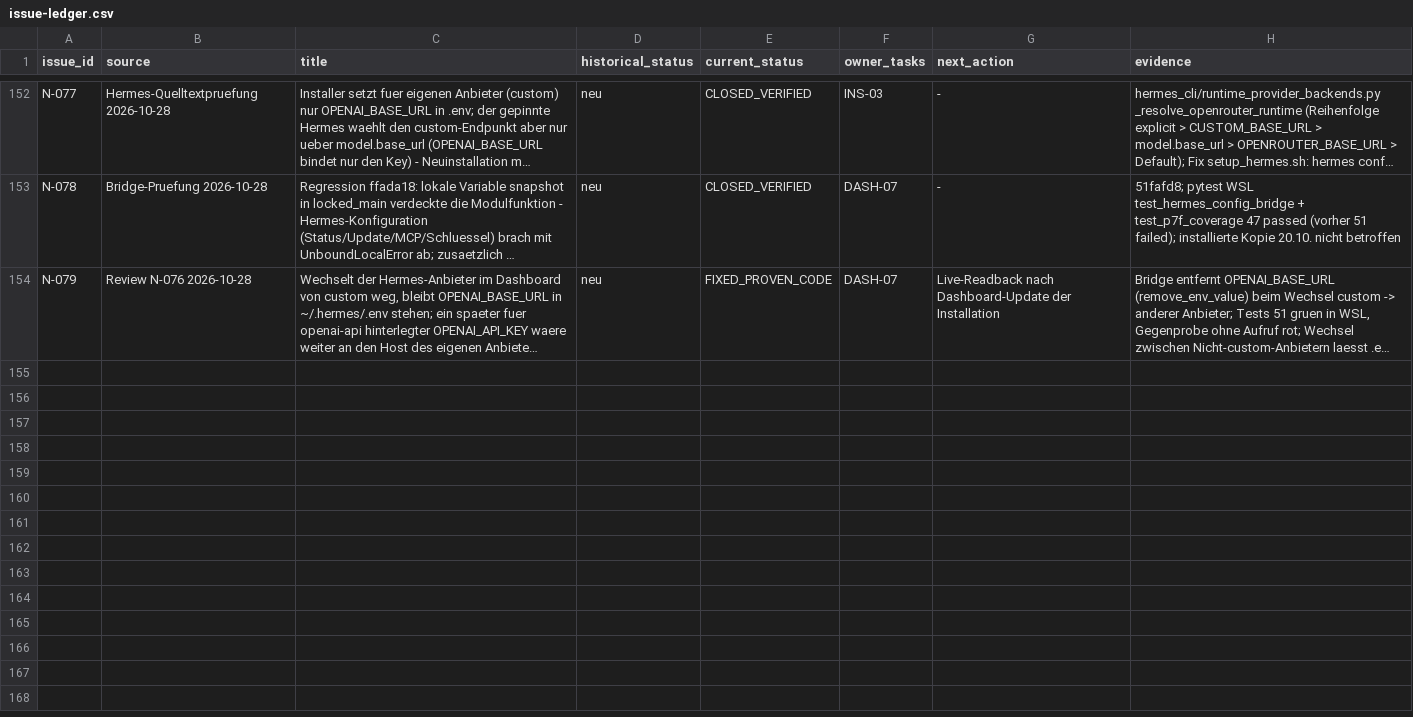
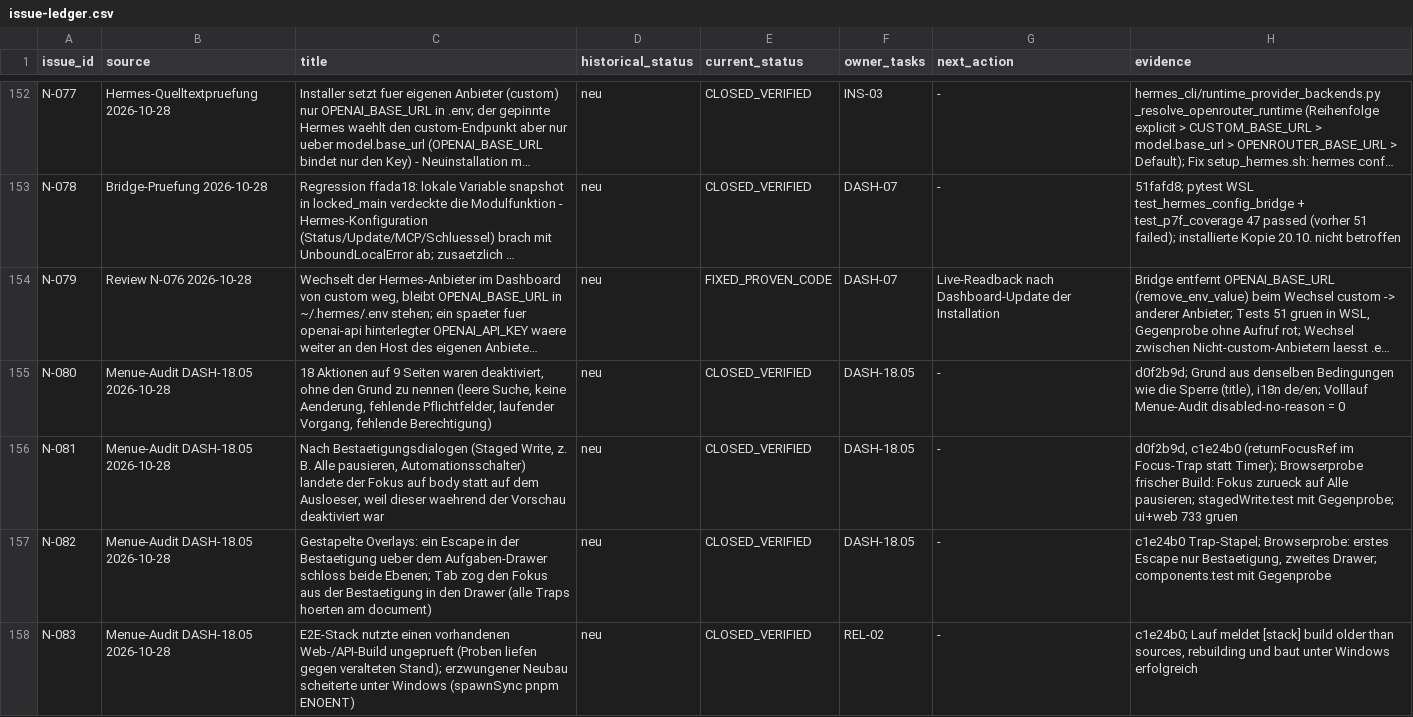
Before and after one commit to rogueki/rogue-friday, a CSV file: docs/agent-work/finalization/issue-ledger.csv, drawn as a sheet; only a part is shown, gaps mark what is left out; long unchanged cells end in …; the diff names each change by its address in the sheet, - before the commit and + after, or states it on an @@ line.

```diff
--- a/docs/agent-work/finalization/issue-ledger.csv
+++ b/docs/agent-work/finalization/issue-ledger.csv
+row 155: N-080 | Menue-Audit DASH-18.05 2026-10-28 | 18 Aktionen auf 9 Seiten waren deaktiviert, ohne den Grund zu nennen (leere Suche, keine Aenderung, fehlende Pflichtfelder, laufender Vorgang, fehlende Berechtigung) | neu | CLOSED_VERIFIED | DASH-18.05 | - | d0f2b9d; Grund aus denselben Bedingungen wie die Sperre (title), i18n de/en; Volllauf Menue-Audit disabled-no-reason = 0
+row 156: N-081 | Menue-Audit DASH-18.05 2026-10-28 | Nach Bestaetigungsdialogen (Staged Write, z. B. Alle pausieren, Automationsschalter) landete der Fokus auf body statt auf dem Ausloeser, weil dieser waehrend der Vorschau deaktiviert war | neu | CLOSED_VERIFIED | DASH-18.05 | - | d0f2b9d, c1e24b0 (returnFocusRef im Focus-Trap statt Timer); Browserprobe frischer Build: Fokus zurueck auf Alle pausieren; stagedWrite.test mit Gegenprobe; ui+web 733 gruen
+row 157: N-082 | Menue-Audit DASH-18.05 2026-10-28 | Gestapelte Overlays: ein Escape in der Bestaetigung ueber dem Aufgaben-Drawer schloss beide Ebenen; Tab zog den Fokus aus der Bestaetigung in den Drawer (alle Traps hoerten am document) | neu | CLOSED_VERIFIED | DASH-18.05 | - | c1e24b0 Trap-Stapel; Browserprobe: erstes Escape nur Bestaetigung, zweites Drawer; components.test mit Gegenprobe
+row 158: N-083 | Menue-Audit DASH-18.05 2026-10-28 | E2E-Stack nutzte einen vorhandenen Web-/API-Build ungeprueft (Proben liefen gegen veralteten Stand); erzwungener Neubau scheiterte unter Windows (spawnSync pnpm ENOENT) | neu | CLOSED_VERIFIED | REL-02 | - | c1e24b0; Lauf meldet [stack] build older than sources, rebuilding und baut unter Windows erfolgreich
```
Also changed, not shown: 3 other files.
